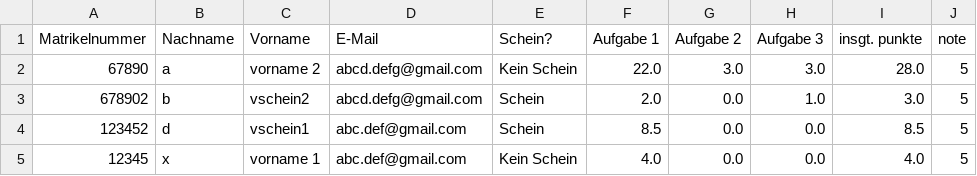
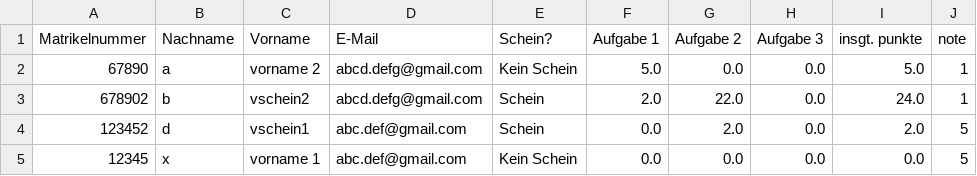
Before and after one commit to chaossafti/praktikum, a CSV file: resources/ausgabe/punktetabelle.csv, drawn as a sheet.

```diff
--- a/resources/ausgabe/punktetabelle.csv
+++ b/resources/ausgabe/punktetabelle.csv
@@ -1,5 +1,5 @@
 Matrikelnummer,Nachname,Vorname,E-Mail,Schein?,Aufgabe 1,Aufgabe 2,Aufgabe 3,insgt. punkte,note
-67890,a,vorname 2,abcd.defg@gmail.com,Kein Schein,22.0,3.0,3.0,28.0,5
-678902,b,vschein2,abcd.defg@gmail.com,Schein,2.0,0.0,1.0,3.0,5
-123452,d,vschein1,abc.def@gmail.com,Schein,8.5,0.0,0.0,8.5,5
-12345,x,vorname 1,abc.def@gmail.com,Kein Schein,4.0,0.0,0.0,4.0,5
+67890,a,vorname 2,abcd.defg@gmail.com,Kein Schein,5.0,0.0,0.0,5.0,1
+678902,b,vschein2,abcd.defg@gmail.com,Schein,2.0,22.0,0.0,24.0,1
+123452,d,vschein1,abc.def@gmail.com,Schein,0.0,2.0,0.0,2.0,5
+12345,x,vorname 1,abc.def@gmail.com,Kein Schein,0.0,0.0,0.0,0.0,5
```
Also changed, not shown: 11 other files.
